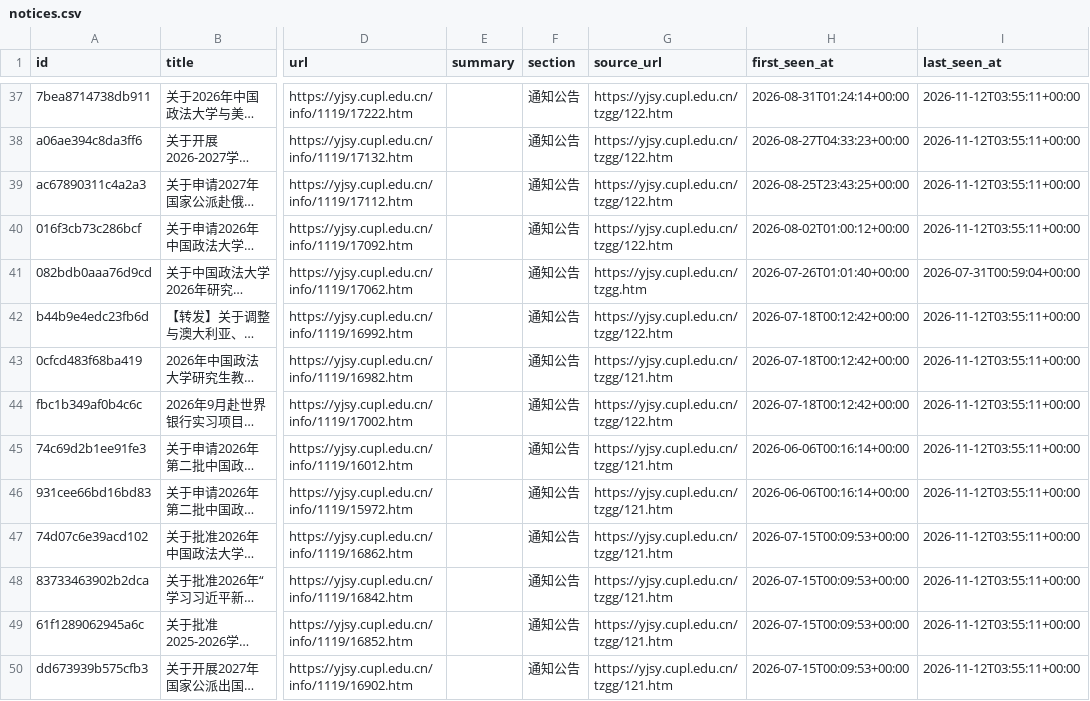
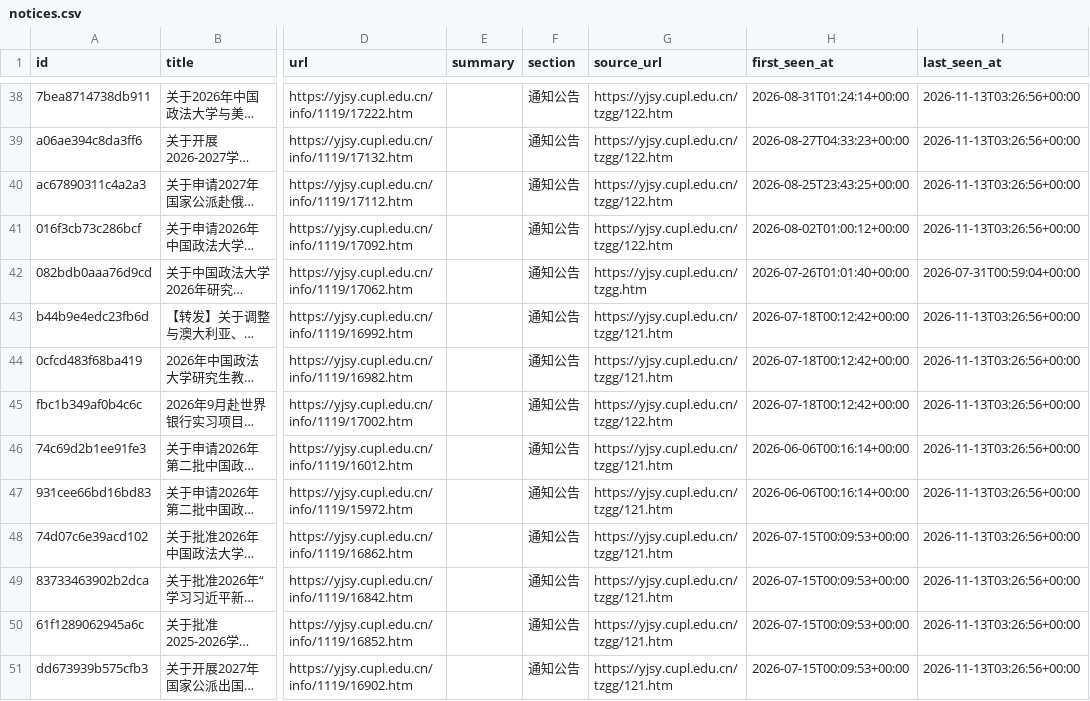
Before and after one commit to houdemingfagewuzhigong/cupl-yjsy-notice-watch, a CSV file: data/notices.csv, drawn as a sheet; only a part is shown, gaps mark what is left out; long unchanged cells end in …; addresses are those after the commit; the diff covers the shown part only; the diff names each change by its address in the sheet, - before the commit and + after, or states it on an @@ line.

```diff
--- a/data/notices.csv
+++ b/data/notices.csv
-I38:I41 (last_seen_at): 2026-11-12T03:55:11+00:00
+I38:I41 (last_seen_at): 2026-11-13T03:26:56+00:00
-G43 (source_url): https://yjsy.cupl.edu.cn/tzgg/122.htm
+G43 (source_url): https://yjsy.cupl.edu.cn/tzgg/121.htm
-I43:I51 (last_seen_at): 2026-11-12T03:55:11+00:00
+I43:I51 (last_seen_at): 2026-11-13T03:26:56+00:00
```
Also changed, not shown: 1 added row and 46 edited cells elsewhere in this file, 3 other files.
